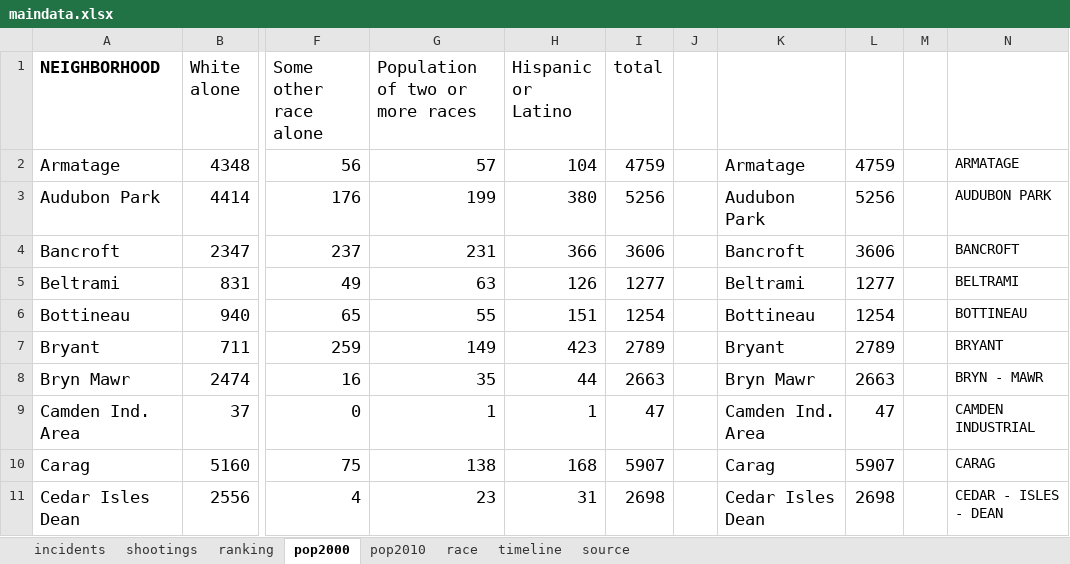
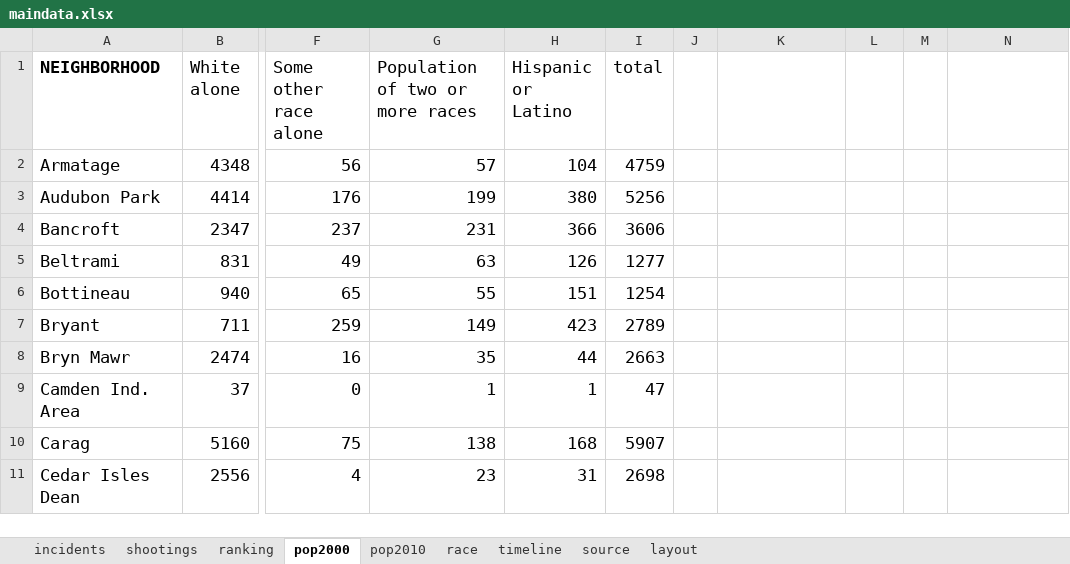
Before and after one commit to striblab/datadrop, an Excel workbook: 20170726-crimerates/builds/development/data/maindata.xlsx, sheet pop2000, drawn as a sheet; only a part is shown, gaps mark what is left out; values as stored, in another font and other column widths than the file's, no borders; the diff covers the shown part only; the diff names each change by its address in the sheet, - before the commit and + after, or states it on an @@ line.

```diff
--- a/20170726-crimerates/builds/development/data/maindata.xlsx (sheet pop2000)
+++ b/20170726-crimerates/builds/development/data/maindata.xlsx (sheet pop2000)
+sheet tab: layout
-K2: Armatage
+K2: (empty)
-L2: 4759
+L2: (empty)
-N2: ARMATAGE
+N2: (empty)
-K3: Audubon Park
+K3: (empty)
-L3: 5256
+L3: (empty)
-N3: AUDUBON PARK
+N3: (empty)
-K4: Bancroft
+K4: (empty)
-L4: 3606
+L4: (empty)
-N4: BANCROFT
+N4: (empty)
-K5: Beltrami
+K5: (empty)
-L5: 1277
+L5: (empty)
-N5: BELTRAMI
+N5: (empty)
-K6: Bottineau
+K6: (empty)
-L6: 1254
+L6: (empty)
-N6: BOTTINEAU
+N6: (empty)
-K7: Bryant
+K7: (empty)
-L7: 2789
+L7: (empty)
-N7: BRYANT
+N7: (empty)
-K8: Bryn Mawr
+K8: (empty)
-L8: 2663
+L8: (empty)
-N8: BRYN - MAWR
+N8: (empty)
-K9: Camden Ind. Area
+K9: (empty)
-L9: 47
+L9: (empty)
-N9: CAMDEN INDUSTRIAL
+N9: (empty)
-K10: Carag
+K10: (empty)
-L10: 5907
+L10: (empty)
-N10: CARAG
+N10: (empty)
-K11: Cedar Isles Dean
+K11: (empty)
-L11: 2698
+L11: (empty)
-N11: CEDAR - ISLES - DEAN
+N11: (empty)
```
Also changed, not shown: 3 removed rows and 220 edited cells elsewhere in this sheet, sheet shootings, 20160609-parks/builds/development/data/maindata.xlsx, 20160609-parks/builds/production/data/maindata.xlsx, 36 other files.
